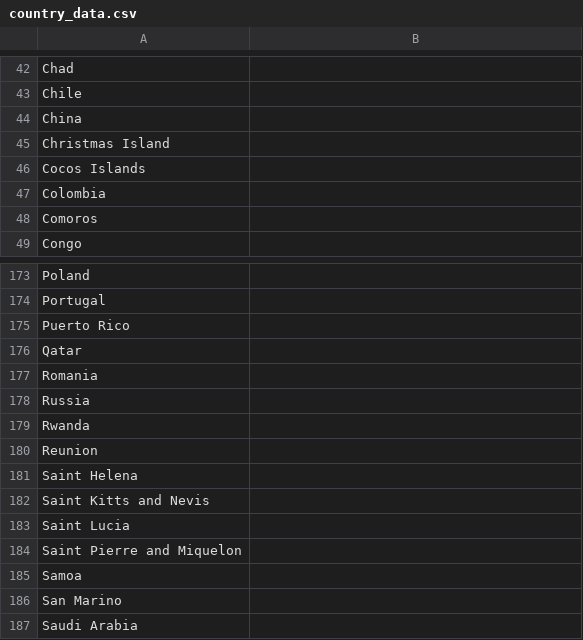
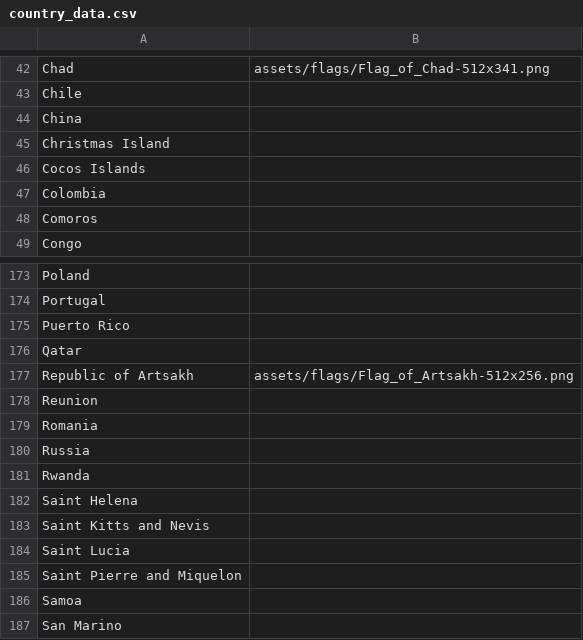
Before and after one commit to ricardofig016/flagle-enhanced, a CSV file: country_data.csv, drawn as a sheet; only a part is shown, gaps mark what is left out; the shorter side is filled out with more unchanged rows; the diff covers the shown part only; the diff names each change by its address in the sheet, - before the commit and + after, or states it on an @@ line.

Commit message:
added flags up to Chad

```diff
--- a/country_data.csv
+++ b/country_data.csv
-B42: (empty)
+B42: assets/flags/Flag_of_Chad-512x341.png
+row 177: Republic of Artsakh | assets/flags/Flag_of_Artsakh-512x256.png
@@ row 180 moved to row 178: Reunion @@
```
Also changed, not shown: 25 edited cells elsewhere in this file, 27 other files.
